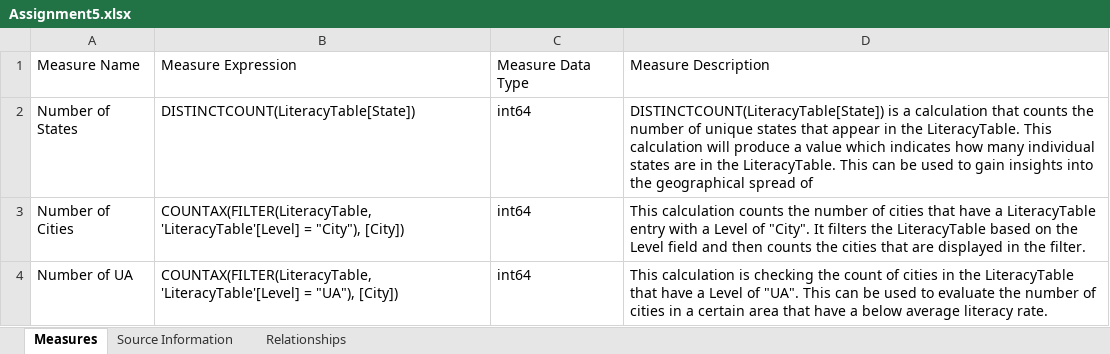
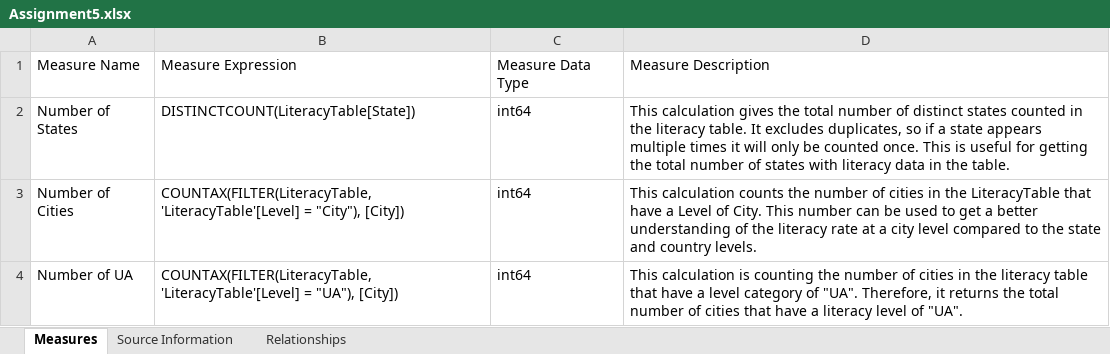
Before and after one commit to pragyagautam02/Power-BI-Automation, an Excel workbook: EXCEL Output/Assignment5.xlsx, sheet Measures, drawn as a sheet; values as stored, in another font and other column widths than the file's, no borders; table styles not drawn; the diff names each change by its address in the sheet, - before the commit and + after, or states it on an @@ line.

```diff
--- a/EXCEL Output/Assignment5.xlsx (sheet Measures)
+++ b/EXCEL Output/Assignment5.xlsx (sheet Measures)
-D2: DISTINCTCOUNT(LiteracyTable[State]) is a calculation that counts the number of unique states that appear in the LiteracyTable. This calculation will produce a value which indicates how many individual states are in the LiteracyTable. This can be used to gain insights into the geographical spread of
+D2: This calculation gives the total number of distinct states counted in the literacy table. It excludes duplicates, so if a state appears multiple times it will only be counted once. This is useful for getting the total number of states with literacy data in the table.
-D3: …of cities that have a LiteracyTable entry with a Level of "City". It filters the LiteracyTable based on the Level field and then counts the cities that are displayed in the filter.
+D3: …of cities in the LiteracyTable that have a Level of City. This number can be used to get a better understanding of the literacy rate at a city level compared to the state and country levels.
-D4: …calculation is checking the count of cities in the LiteracyTable that have a Level of "UA". This can be used to evaluate the number of cities in a certain area that have a below average literacy rate.
+D4: …calculation is counting the number of cities in the literacy table that have a level category of "UA". Therefore, it returns the total number of cities that have a literacy level of "UA".
```
Also changed, not shown: sheet Source Information, EXCEL Output/Assignment1.xlsx, EXCEL Output/Assignment6.xlsx, 23 other files.
